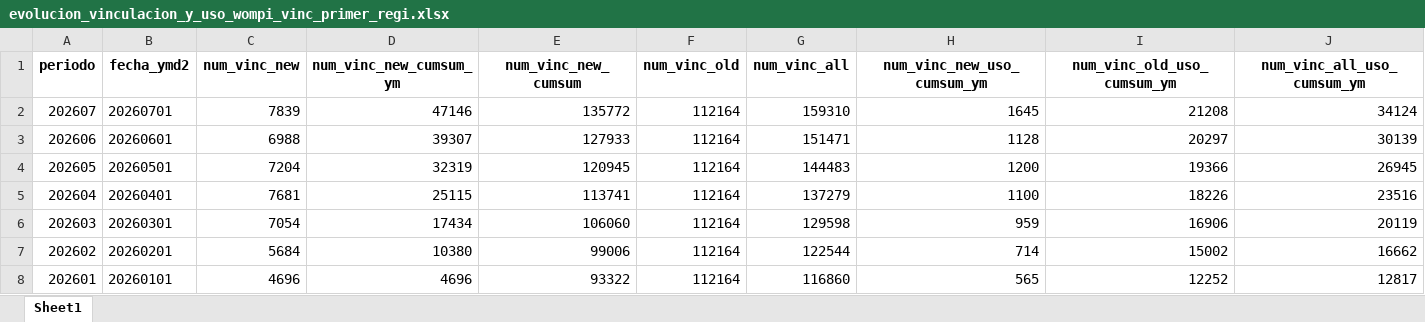
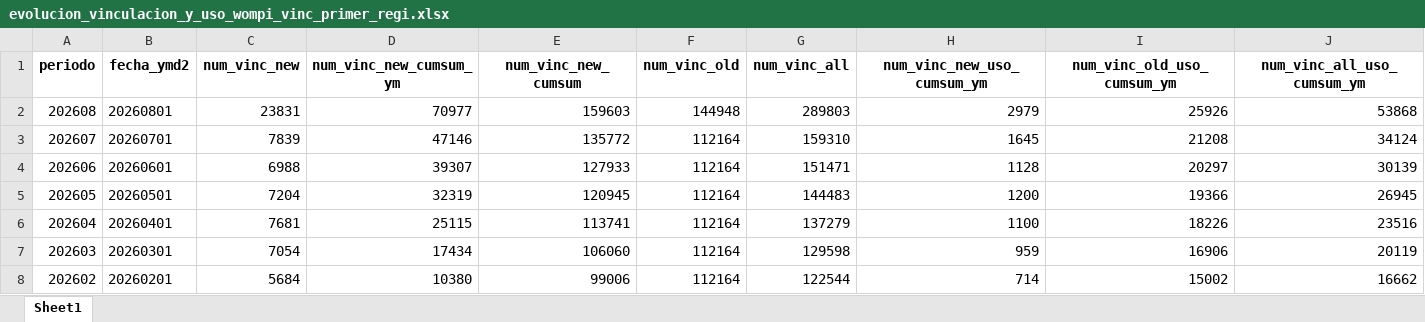
Before and after one commit to Santlond/ADQUIRENCIA_FERIA_EVA_github, an Excel workbook: main_data/evolucion_vinculacion_y_uso_wompi_vinc_primer_regi.xlsx, sheet Sheet1, drawn as a sheet; only a part is shown; the shorter side is filled out with more unchanged rows; values as stored, in another font and other column widths than the file's, no borders; rows hold the shown columns only; the diff names each change by its address in the sheet, - before the commit and + after, or states it on an @@ line.

```diff
--- a/main_data/evolucion_vinculacion_y_uso_wompi_vinc_primer_regi.xlsx (sheet Sheet1)
+++ b/main_data/evolucion_vinculacion_y_uso_wompi_vinc_primer_regi.xlsx (sheet Sheet1)
+row 2: 202608 | 20260801 | 23831 | 70977 | 159603 | 144948 | 289803 | 2979 | 25926 | 53868
```
Also changed, not shown: main_data/contrafactual_num_vinculaciones.xlsx, main_data/evolucion_vinculacion_y_uso_adquirencia_1_a_1.xlsx, 16 other files.
